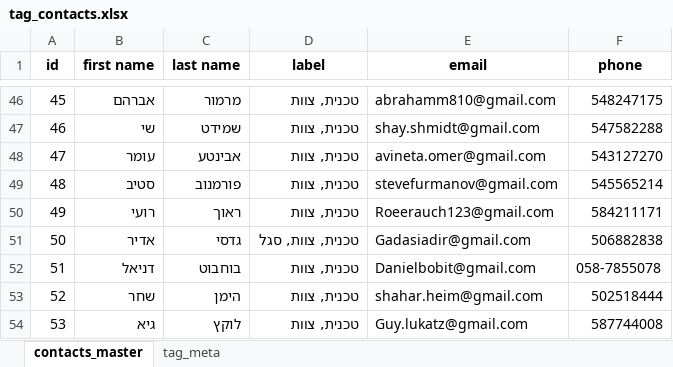
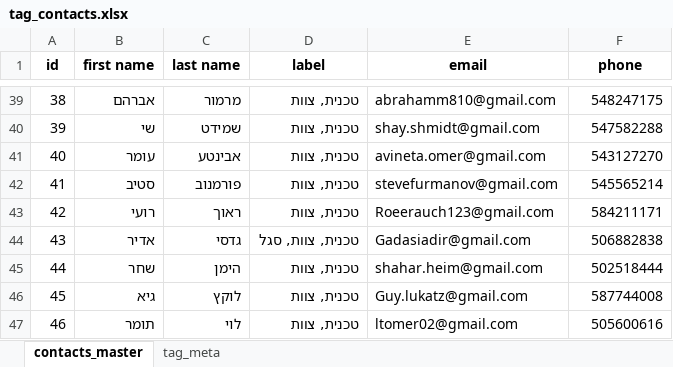
Before and after one commit to giladondon/Xo-Assistance, an Excel workbook: telegram-bot/tag_contacts.xlsx, sheet contacts_master, drawn as a sheet; only a part is shown, gaps mark what is left out; the shorter side is filled out with more unchanged rows; values as stored, in another font and other column widths than the file's, no borders; removed rows and columns are numbered as before the commit, all else as after; the diff covers the shown part only; the diff names each change by its address in the sheet, - before the commit and + after, or states it on an @@ line.

Commit message:
Update tag_contacts.xlsx

```diff
--- a/telegram-bot/tag_contacts.xlsx (sheet contacts_master)
+++ b/telegram-bot/tag_contacts.xlsx (sheet contacts_master)
@@ column A (id) renumbered between rows 9 and 59 @@
-row 52: 51 | דניאל | בוחבוט | טכנית, צוות | Danielbobit@gmail.com | 058-7855078
```
Also changed, not shown: 2 added rows and 7 removed rows elsewhere in this sheet.
